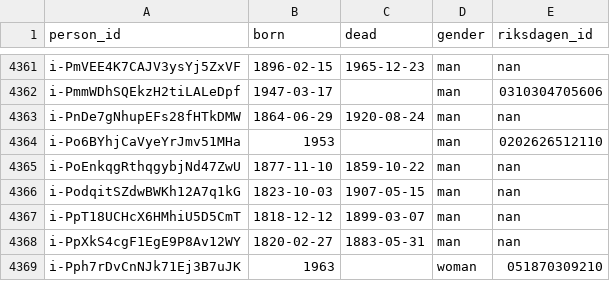
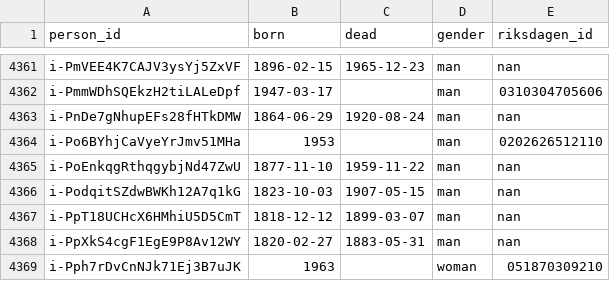
Before and after one commit to swerik-project/riksdagen-persons, a CSV file: data/person.csv, drawn as a sheet; only a part is shown, gaps mark what is left out.

```diff
--- a/data/person.csv
+++ b/data/person.csv
@@ -4364,3 +4364,3 @@ i-PnDe7gNhupEFs28fHTkDMW,1864-06-29,1920-08-24,man,nan
 i-Po6BYhjCaVyeYrJmv51MHa,1953,,man,0202626512110
-i-PoEnkqgRthqgybjNd47ZwU,1877-11-10,1859-10-22,man,nan
+i-PoEnkqgRthqgybjNd47ZwU,1877-11-10,1959-11-22,man,nan
 i-PodqitSZdwBWKh12A7q1kG,1823-10-03,1907-05-15,man,nan
```
Also changed, not shown: 4 other files.
